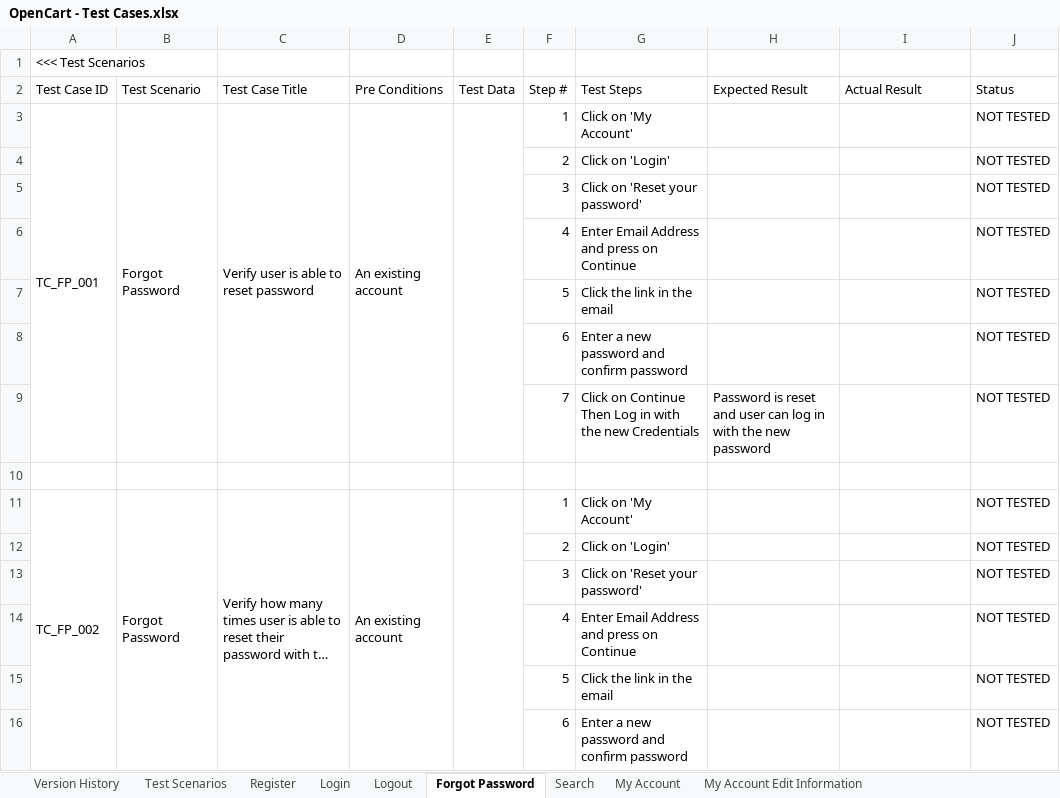
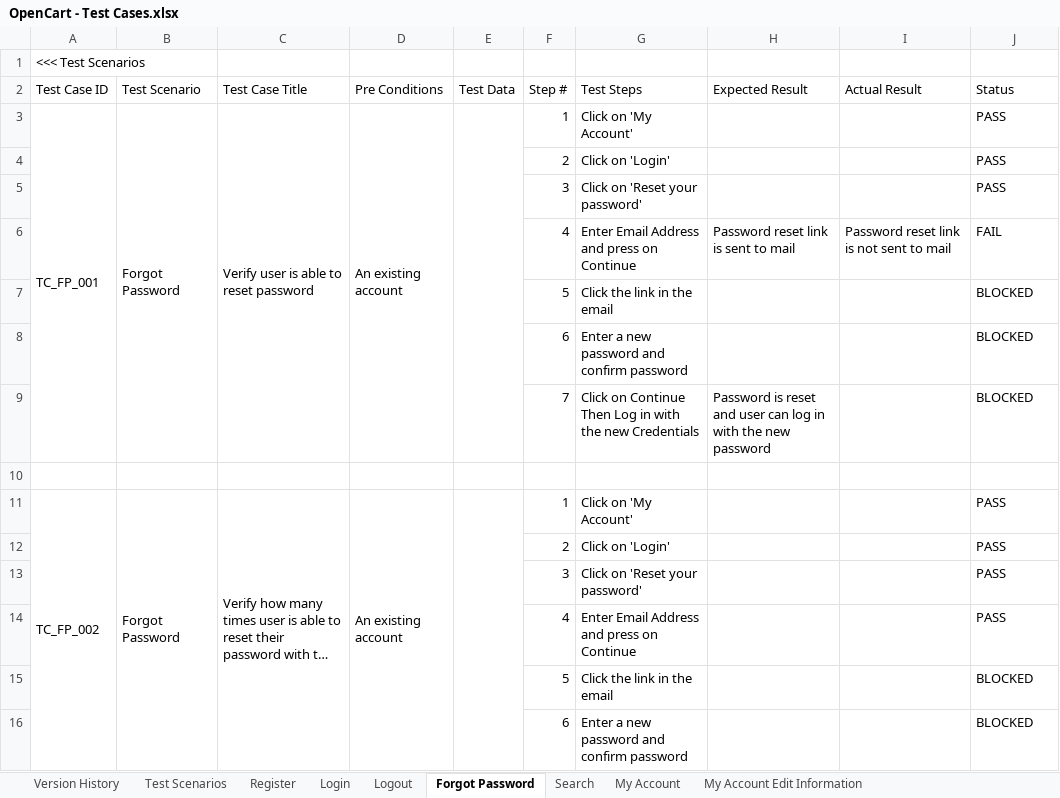
Before and after one commit to R894/Manual-Testing-Projects, an Excel workbook: Project 1 - OpenCart Ecommerce/OpenCart - Test Cases.xlsx, sheet Forgot Password, drawn as a sheet; only a part is shown; long unchanged cells end in …; values as stored, in another font and other column widths than the file's, no cell formats; removed rows and columns are numbered as before the commit, all else as after; the diff covers the shown part only; the diff names each change by its address in the sheet, - before the commit and + after, or states it on an @@ line.

```diff
--- a/Project 1 - OpenCart Ecommerce/OpenCart - Test Cases.xlsx (sheet Forgot Password)
+++ b/Project 1 - OpenCart Ecommerce/OpenCart - Test Cases.xlsx (sheet Forgot Password)
-J3:J5: NOT TESTED
+J3:J5: PASS
-row 6:  |  |  |  |  | 4 | Enter Email Address and press on Continue |  |  | NOT TESTED
+row 6:  |  |  |  |  | 4 | Enter Email Address and press on Continue | Password reset link is sent to mail | Password reset link is not sent to mail | FAIL
-J7:J9: NOT TESTED
+J7:J9: BLOCKED
-J11:J14: NOT TESTED
+J11:J14: PASS
-J15:J16: NOT TESTED
+J15:J16: BLOCKED
```
Also changed, not shown: 28 edited cells elsewhere in this sheet, sheet Register, sheet Search, sheet Login, sheet Logout, sheet Test Scenarios, cell formats, 14 other files.
